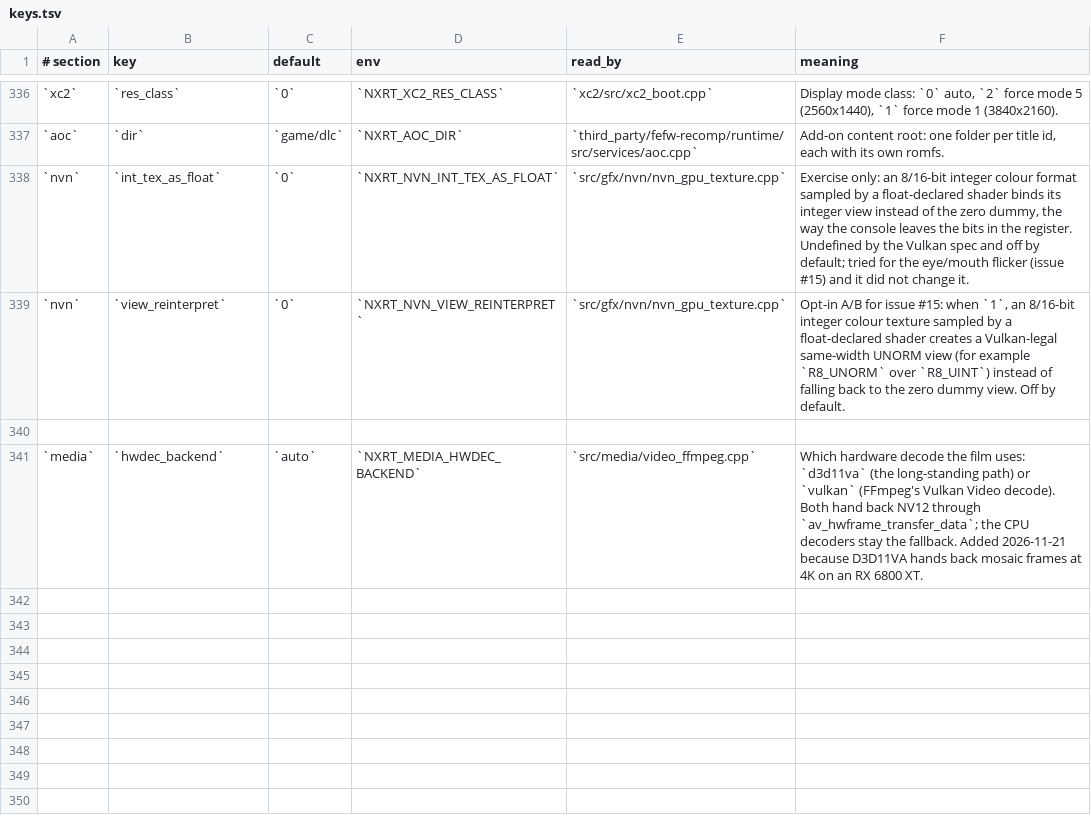
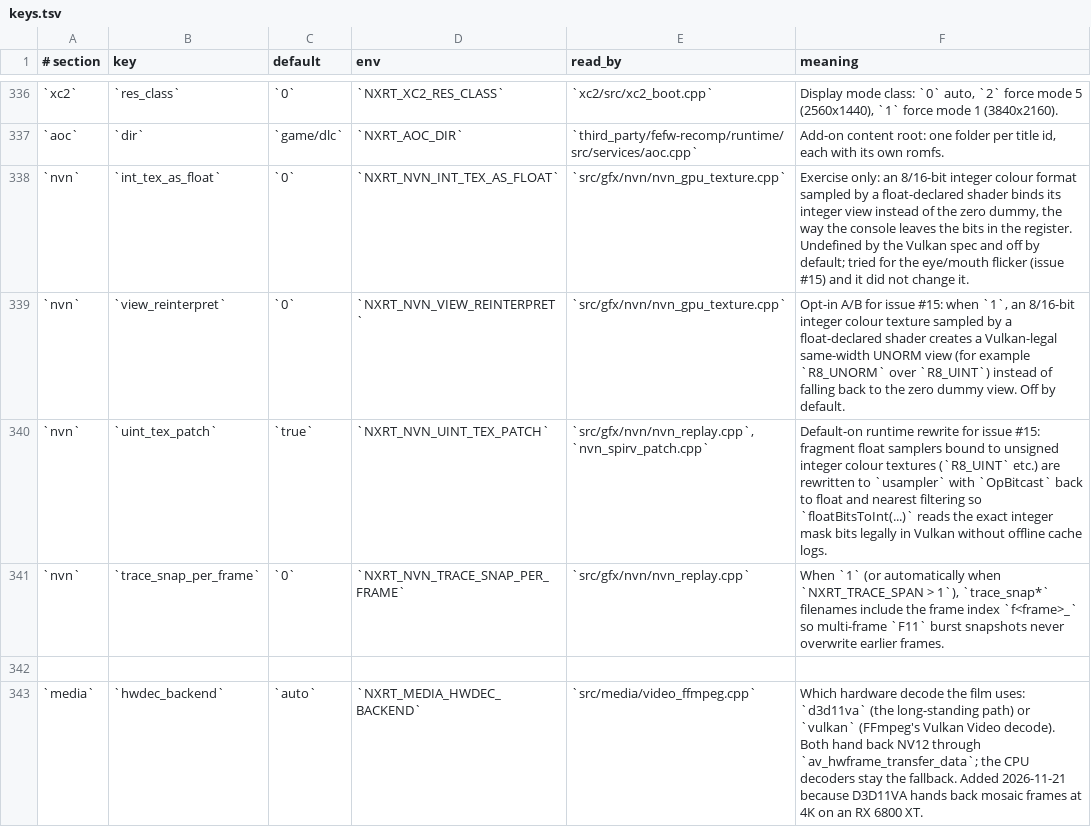
Before and after one commit to Duck912/xc2-ns2-recomp, a TSV file: config/keys.tsv, drawn as a sheet; only a part is shown, gaps mark what is left out.

Commit message:
nvn: rewrite float samplers on uint color textures at runtime (#15) and tag multi-frame snap_d outputs

```diff
--- a/config/keys.tsv
+++ b/config/keys.tsv
@@ -339,2 +339,4 @@
 `nvn`	`view_reinterpret`	`0`	`NXRT_NVN_VIEW_REINTERPRET`	`src/gfx/nvn/nvn_gpu_texture.cpp`	Opt-in A/B for issue #15: when `1`, an 8/16-bit integer colour texture sampled by a float-declared shader creates a Vulkan-legal same-width UNORM view (for example `R8_UNORM` over `R8_UINT`) instead of falling back to the zero dummy view. Off by default.
+`nvn`	`uint_tex_patch`	`true`	`NXRT_NVN_UINT_TEX_PATCH`	`src/gfx/nvn/nvn_replay.cpp`, `nvn_spirv_patch.cpp`	Default-on runtime rewrite for issue #15: fragment float samplers bound to unsigned integer colour textures (`R8_UINT` etc.) are rewritten to `usampler` with `OpBitcast` back to float and nearest filtering so `floatBitsToInt(...)` reads the exact integer mask bits legally in Vulkan without offline cache logs.
+`nvn`	`trace_snap_per_frame`	`0`	`NXRT_NVN_TRACE_SNAP_PER_FRAME`	`src/gfx/nvn/nvn_replay.cpp`	When `1` (or automatically when `NXRT_TRACE_SPAN > 1`), `trace_snap*` filenames include the frame index `f<frame>_` so multi-frame `F11` burst snapshots never overwrite earlier frames.
 
```
Also changed, not shown: 7 other files.
